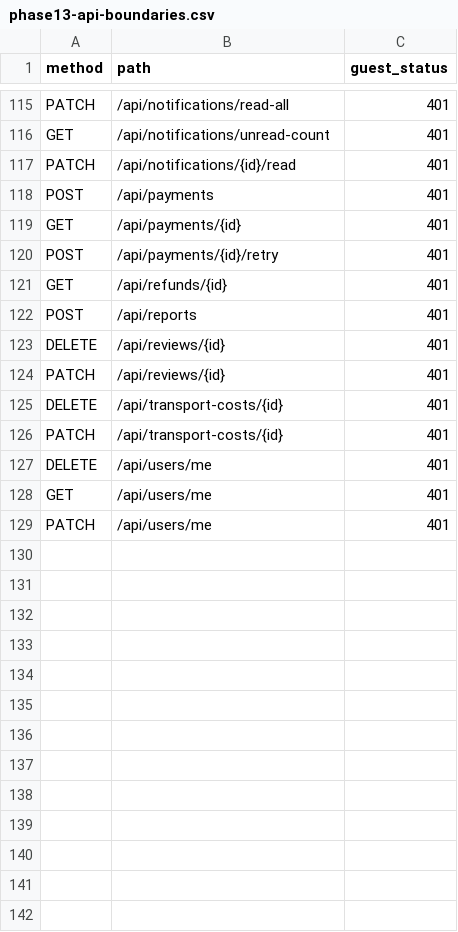
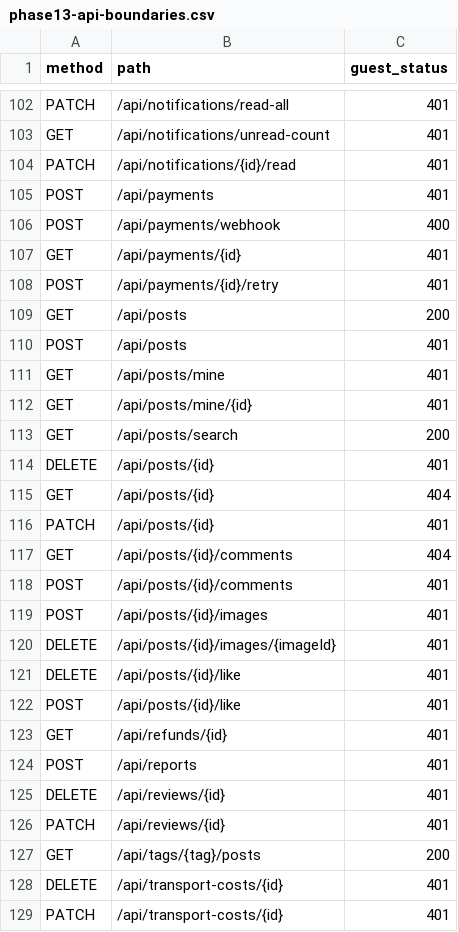
Before and after one commit to youssefashraf-1/Travel-Planning-System, a CSV file: docs/testing/phase13-api-boundaries.csv, drawn as a sheet; only a part is shown, gaps mark what is left out; the shorter side is filled out with more unchanged rows; the diff covers the shown part only; the diff names each change by its address in the sheet, - before the commit and + after, or states it on an @@ line.

```diff
--- a/docs/testing/phase13-api-boundaries.csv
+++ b/docs/testing/phase13-api-boundaries.csv
+row 106: POST | /api/payments/webhook | 400
+row 109: GET | /api/posts | 200
+row 110: POST | /api/posts | 401
+row 111: GET | /api/posts/mine | 401
+row 112: GET | /api/posts/mine/{id} | 401
+row 113: GET | /api/posts/search | 200
+row 114: DELETE | /api/posts/{id} | 401
+row 115: GET | /api/posts/{id} | 404
+row 116: PATCH | /api/posts/{id} | 401
+row 117: GET | /api/posts/{id}/comments | 404
+row 118: POST | /api/posts/{id}/comments | 401
+row 119: POST | /api/posts/{id}/images | 401
+row 120: DELETE | /api/posts/{id}/images/{imageId} | 401
+row 121: DELETE | /api/posts/{id}/like | 401
+row 122: POST | /api/posts/{id}/like | 401
+row 127: GET | /api/tags/{tag}/posts | 200
```
Also changed, not shown: 4 added rows, 17 removed rows and 1 edited cell elsewhere in this file, 21 other files.
